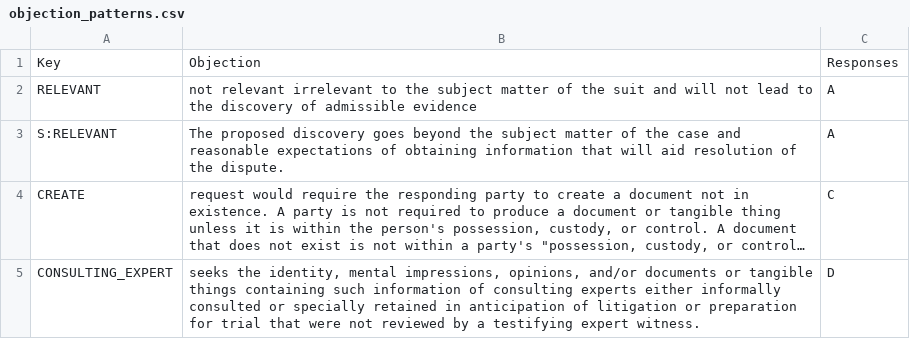
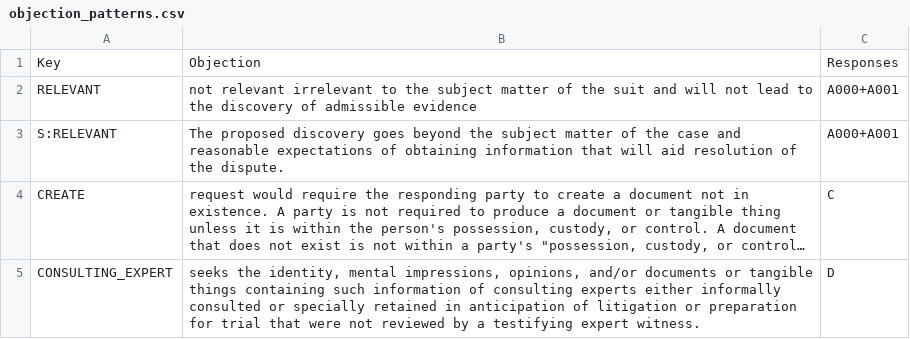
Before and after one commit to tjdaley/discoverybot, a CSV file: data/objection_patterns.csv, drawn as a sheet; only a part is shown; long unchanged cells end in …; the diff names each change by its address in the sheet, - before the commit and + after, or states it on an @@ line.

Commit message:
Update objection_patterns.csv

```diff
--- a/data/objection_patterns.csv
+++ b/data/objection_patterns.csv
-C2:C3: A
+C2:C3: A000+A001
```
